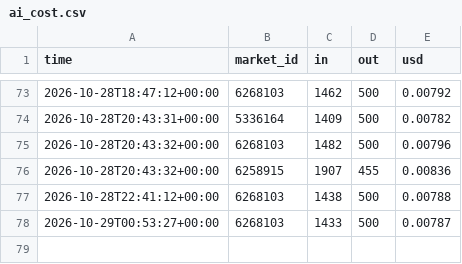
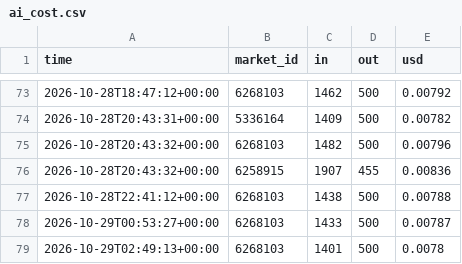
Before and after one commit to trendatrenda/polymarket-scanners, a CSV file: ai_cost.csv, drawn as a sheet; only a part is shown, gaps mark what is left out.

```diff
--- a/ai_cost.csv
+++ b/ai_cost.csv
@@ -78 +78,2 @@ time,market_id,in,out,usd
 2026-10-29T00:53:27+00:00,6268103,1433,500,0.00787
+2026-10-29T02:49:13+00:00,6268103,1401,500,0.0078
```
Also changed, not shown: pm_minutes.csv, pm_mm_fills.csv, 4 other files.
